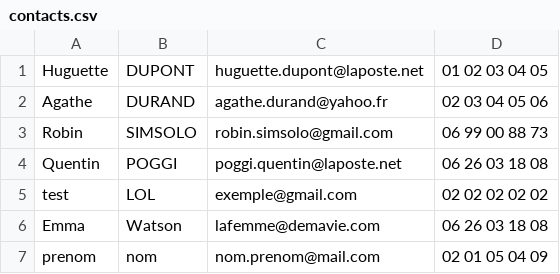
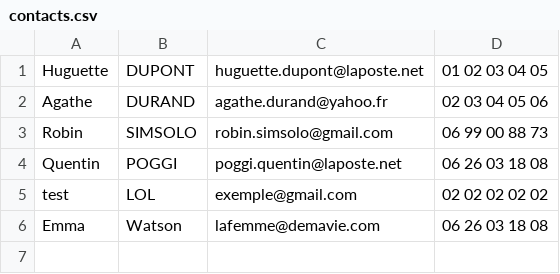
Before and after one commit to xknolls/perso, a CSV file: mudule2/php/csv/step1/data/contacts.csv (was mudule2/php/csv/data/contacts.csv), drawn as a sheet; the diff names each change by its address in the sheet, - before the commit and + after, or states it on an @@ line.

```diff
--- a/mudule2/php/csv/data/contacts.csv
+++ b/mudule2/php/csv/step1/data/contacts.csv
-row 7: prenom | nom | nom.prenom@mail.com | 02 01 05 04 09
```
Also changed, not shown: 51 other files.
